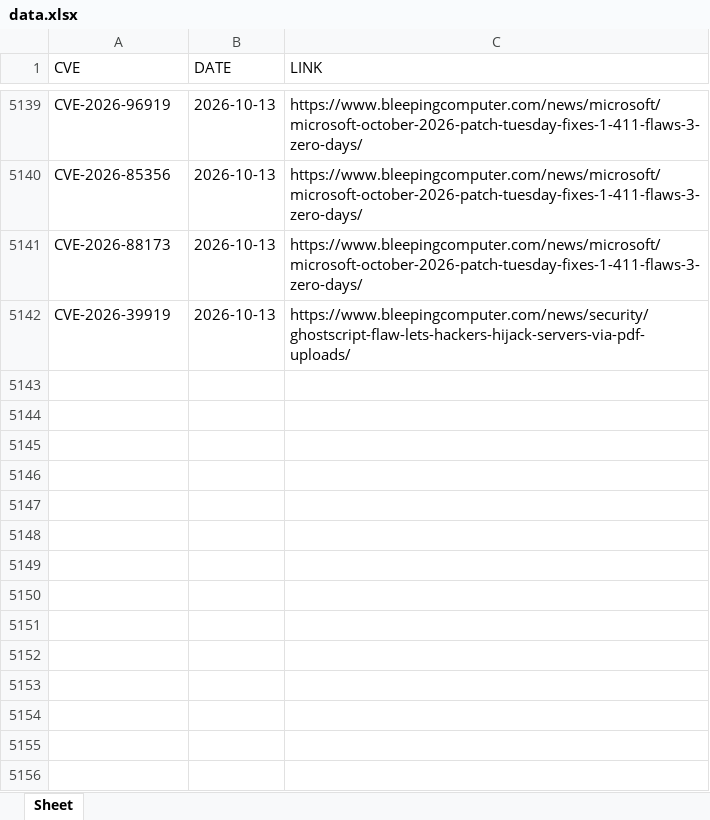
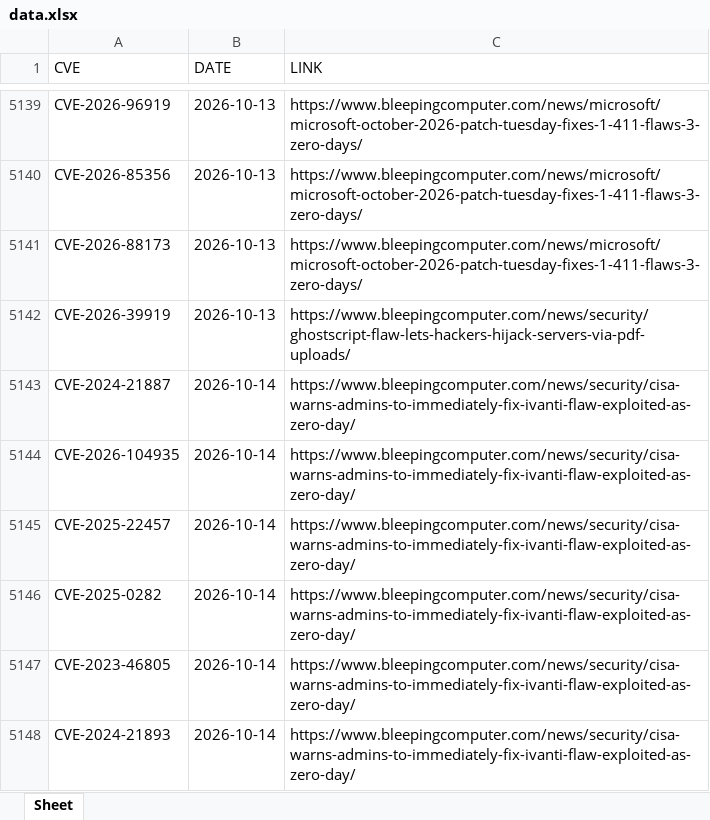
Before and after one commit to thanujbtech-lgtm/bleeping_cve, an Excel workbook: data.xlsx, sheet Sheet, drawn as a sheet; only a part is shown, gaps mark what is left out; values as stored, in another font and other column widths than the file's, no borders; the diff names each change by its address in the sheet, - before the commit and + after, or states it on an @@ line.

```diff
--- a/data.xlsx (sheet Sheet)
+++ b/data.xlsx (sheet Sheet)
+row 5143: CVE-2024-21887 | 2026-10-14 | https://www.bleepingcomputer.com/news/security/cisa-warns-admins-to-immediately-fix-ivanti-flaw-exploited-as-zero-day/
+row 5144: CVE-2026-104935 | 2026-10-14 | https://www.bleepingcomputer.com/news/security/cisa-warns-admins-to-immediately-fix-ivanti-flaw-exploited-as-zero-day/
+row 5145: CVE-2025-22457 | 2026-10-14 | https://www.bleepingcomputer.com/news/security/cisa-warns-admins-to-immediately-fix-ivanti-flaw-exploited-as-zero-day/
+row 5146: CVE-2025-0282 | 2026-10-14 | https://www.bleepingcomputer.com/news/security/cisa-warns-admins-to-immediately-fix-ivanti-flaw-exploited-as-zero-day/
+row 5147: CVE-2023-46805 | 2026-10-14 | https://www.bleepingcomputer.com/news/security/cisa-warns-admins-to-immediately-fix-ivanti-flaw-exploited-as-zero-day/
+row 5148: CVE-2024-21893 | 2026-10-14 | https://www.bleepingcomputer.com/news/security/cisa-warns-admins-to-immediately-fix-ivanti-flaw-exploited-as-zero-day/
```
